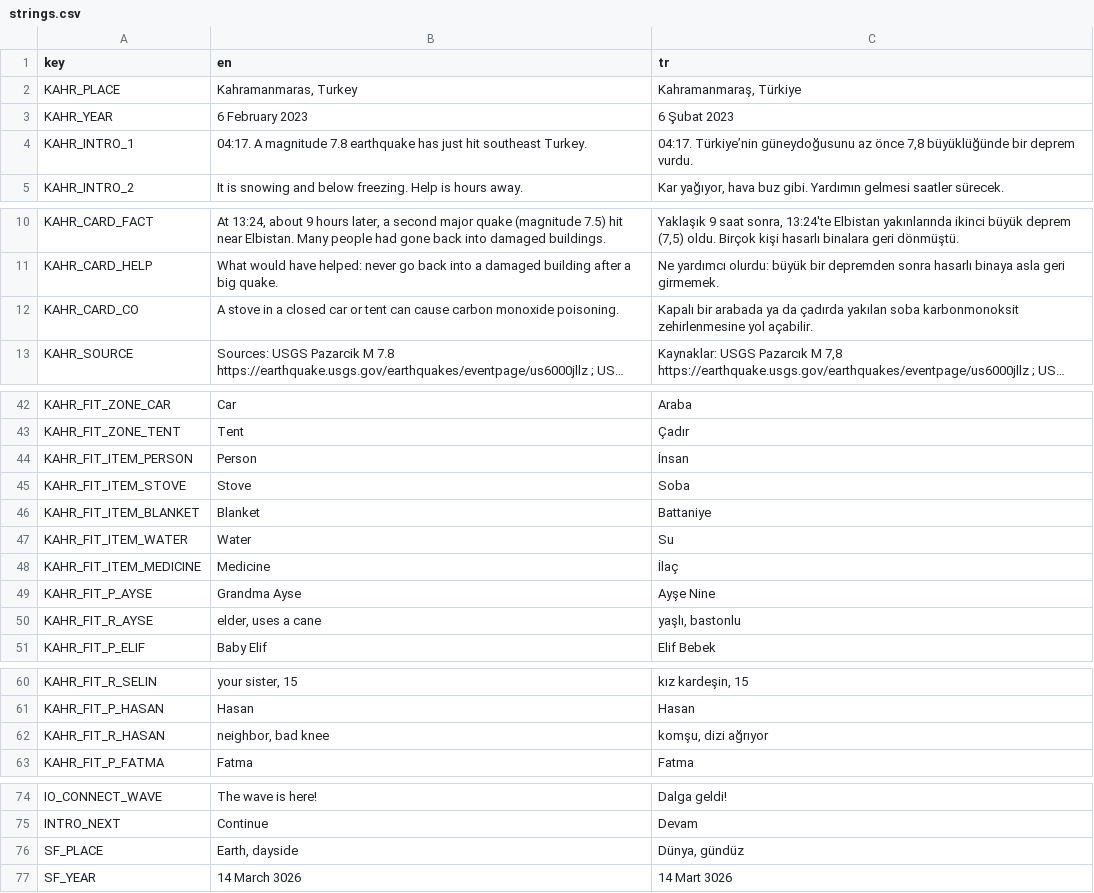
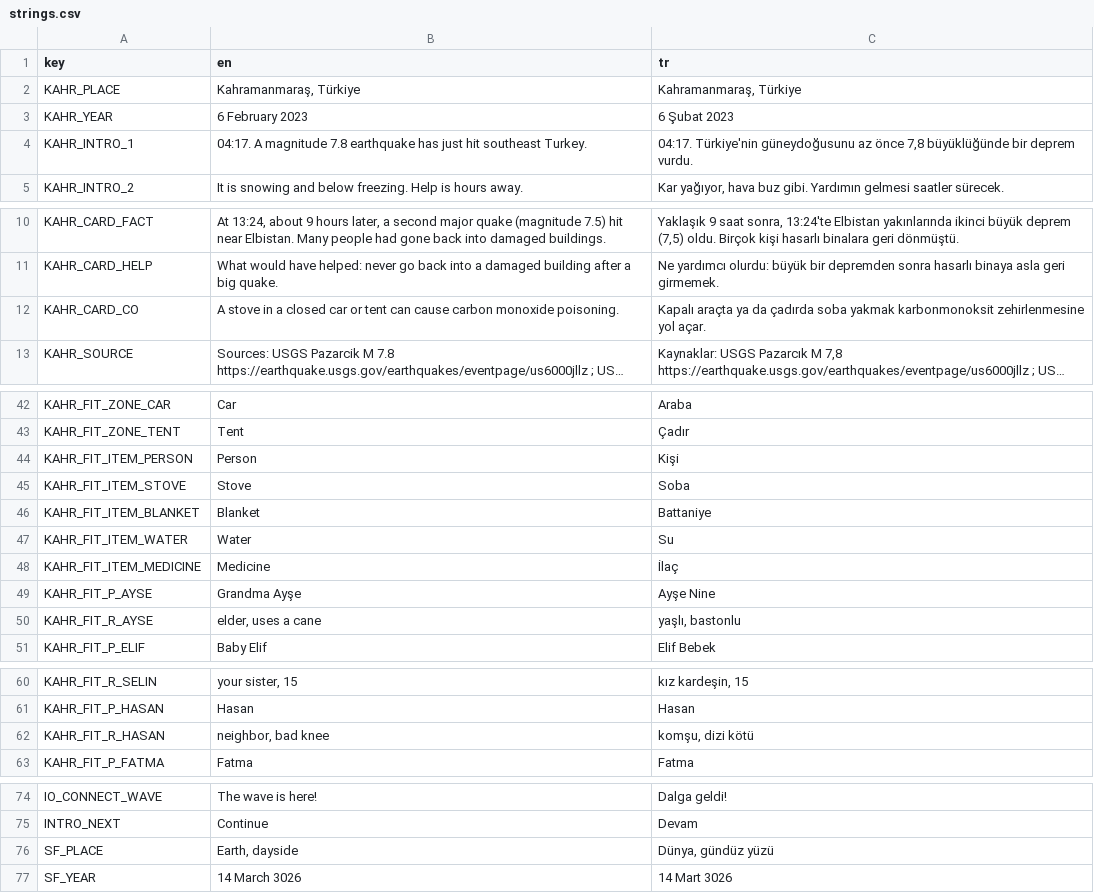
Before and after one commit to memoksin/3play, a CSV file: locale/strings.csv, drawn as a sheet; only a part is shown, gaps mark what is left out; long unchanged cells end in …; the diff names each change by its address in the sheet, - before the commit and + after, or states it on an @@ line.

Commit message:
fix: Turkish upper case on the globe lock, TR/EN text QA fixes (#115)
- Globe place/date use locale-aware upper case (TÜRKİYE, HİNT, not TÜRKIYE)
- KAHR_CARD_CO shorter in TR (was cut on the result card at 720p)
- KAHR_FIT_R_HASAN 'komşu, dizi kötü' (touched the card edge)
- 'Kişi' for both Fit person items; straight apostrophe in KAHR_INTRO_1
- SF_PLACE 'Dünya, gündüz yüzü'; EN Kahramanmaraş, Ayşe with diacritics

```diff
--- a/locale/strings.csv
+++ b/locale/strings.csv
-B2 (en): Kahramanmaras, Turkey
+B2 (en): Kahramanmaraş, Türkiye
-C4 (tr): 04:17. Türkiye’nin güneydoğusunu az…
+C4 (tr): 04:17. Türkiye'nin güneydoğusunu az…
-C12 (tr): Kapalı bir arabada ya da çadırda yakılan soba karbonmonoksit zehirlenmesine yol açabilir.
+C12 (tr): Kapalı araçta ya da çadırda soba yakmak karbonmonoksit zehirlenmesine yol açar.
-C44 (tr): İnsan
+C44 (tr): Kişi
-B49 (en): Grandma Ayse
+B49 (en): Grandma Ayşe
-C62 (tr): komşu, dizi ağrıyor
+C62 (tr): komşu, dizi kötü
-C76 (tr): Dünya, gündüz
+C76 (tr): Dünya, gündüz yüzü
```
Also changed, not shown: 1 other file.
